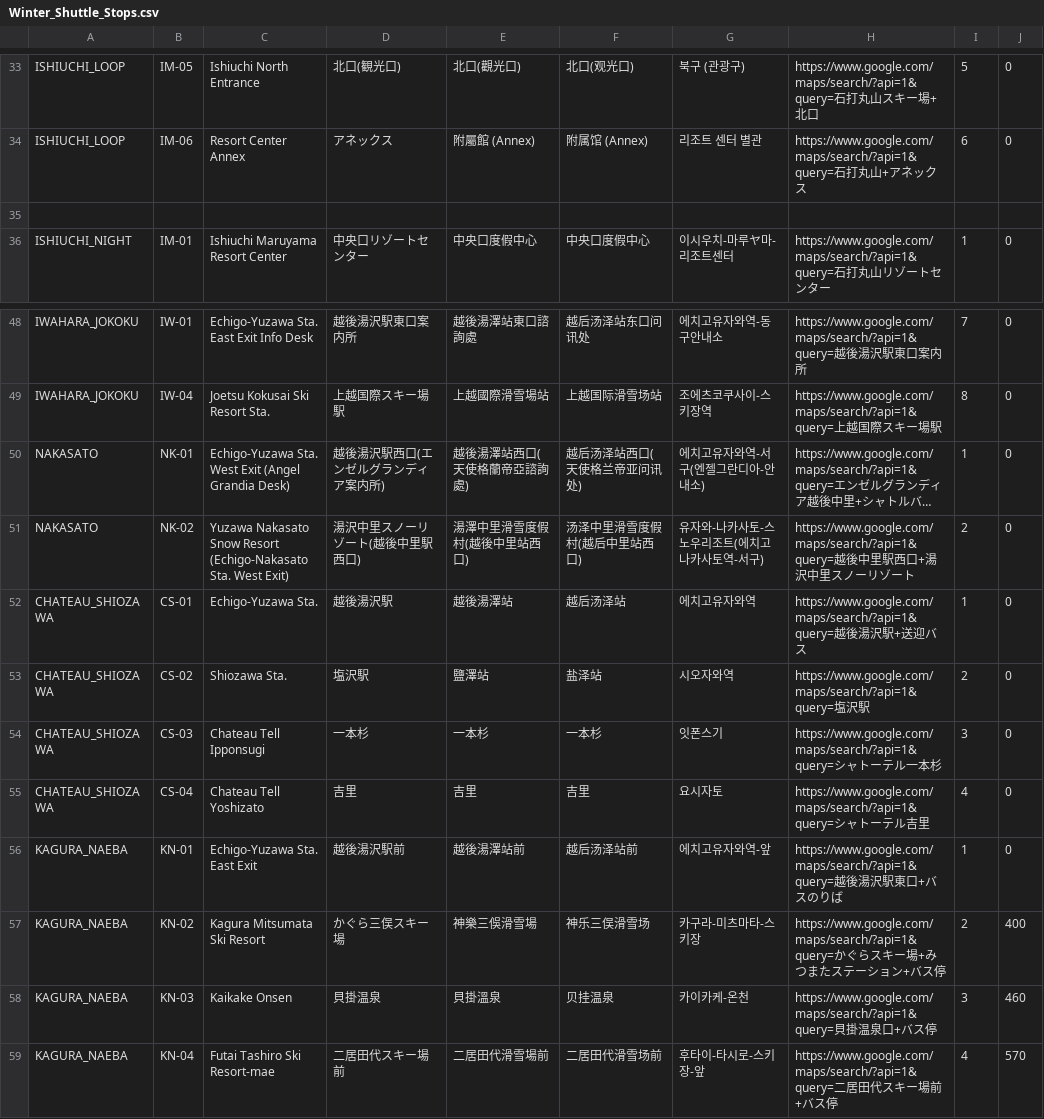
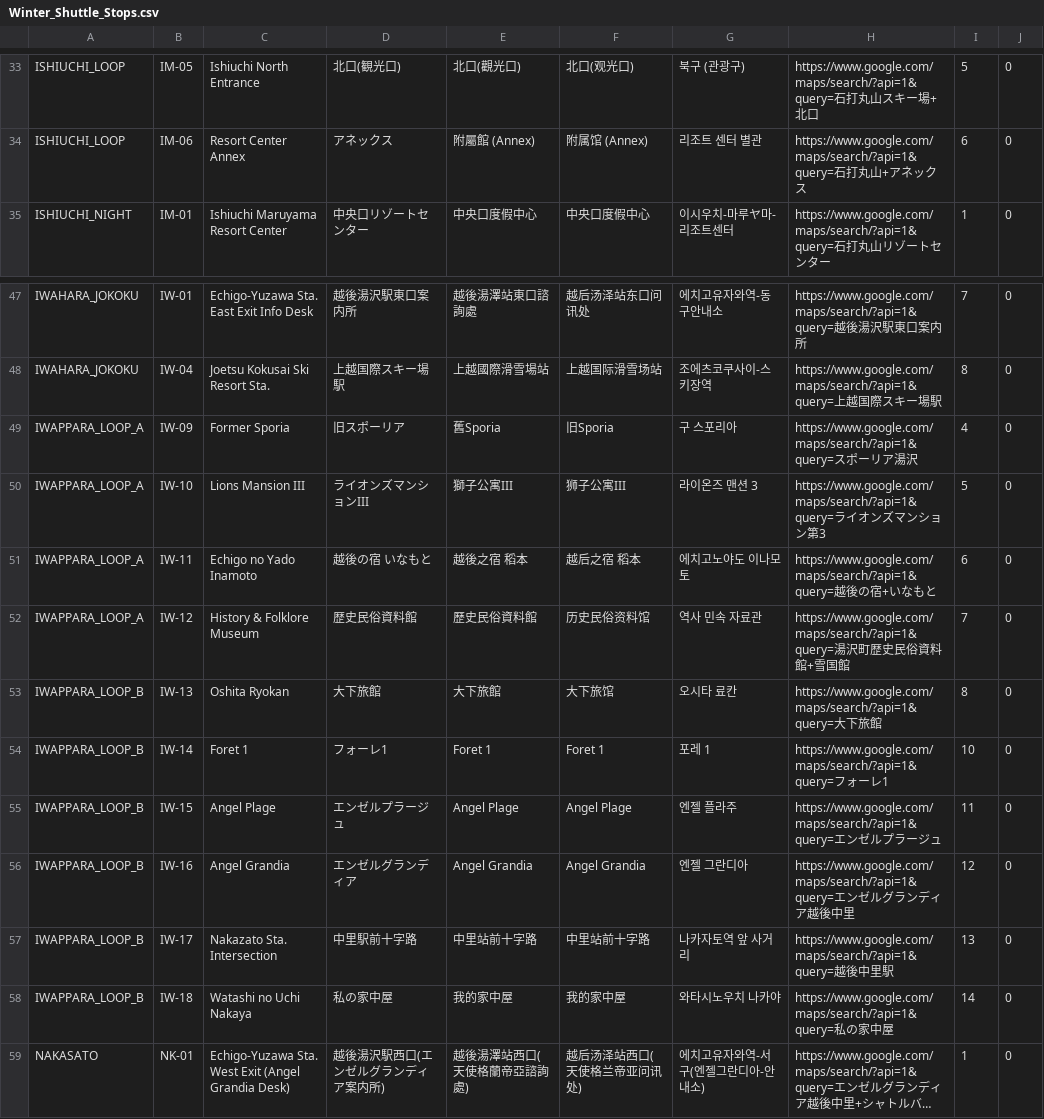
Before and after one commit to umiwumi/transit-digitization, a CSV file: Winter_Shuttle_Stops.csv, drawn as a sheet; only a part is shown, gaps mark what is left out; the shorter side is filled out with more unchanged rows; long unchanged cells end in …; removed rows and columns are numbered as before the commit, all else as after; the diff names each change by its address in the sheet, - before the commit and + after, or states it on an @@ line.

```diff
--- a/Winter_Shuttle_Stops.csv
+++ b/Winter_Shuttle_Stops.csv
-row 35: (empty)
+row 49: IWAPPARA_LOOP_A | IW-09 | Former Sporia | 旧スポーリア | 舊Sporia | 旧Sporia | 구 스포리아 | https://www.google.com/maps/search/?api=1&query=スポーリア湯沢 | 4 | 0
+row 50: IWAPPARA_LOOP_A | IW-10 | Lions Mansion III | ライオンズマンションIII | 獅子公寓III | 狮子公寓III | 라이온즈 맨션 3 | https://www.google.com/maps/search/?api=1&query=ライオンズマンション第3 | 5 | 0
+row 51: IWAPPARA_LOOP_A | IW-11 | Echigo no Yado Inamoto | 越後の宿 いなもと | 越後之宿 稻本 | 越后之宿 稻本 | 에치고노야도 이나모토 | https://www.google.com/maps/search/?api=1&query=越後の宿+いなもと | 6 | 0
+row 52: IWAPPARA_LOOP_A | IW-12 | History & Folklore Museum | 歴史民俗資料館 | 歷史民俗資料館 | 历史民俗资料馆 | 역사 민속 자료관 | https://www.google.com/maps/search/?api=1&query=湯沢町歴史民俗資料館+雪国館 | 7 | 0
+row 53: IWAPPARA_LOOP_B | IW-13 | Oshita Ryokan | 大下旅館 | 大下旅館 | 大下旅馆 | 오시타 료칸 | https://www.google.com/maps/search/?api=1&query=大下旅館 | 8 | 0
+row 54: IWAPPARA_LOOP_B | IW-14 | Foret 1 | フォーレ1 | Foret 1 | Foret 1 | 포레 1 | https://www.google.com/maps/search/?api=1&query=フォーレ1 | 10 | 0
+row 55: IWAPPARA_LOOP_B | IW-15 | Angel Plage | エンゼルプラージュ | Angel Plage | Angel Plage | 엔젤 플라주 | https://www.google.com/maps/search/?api=1&query=エンゼルプラージュ | 11 | 0
+row 56: IWAPPARA_LOOP_B | IW-16 | Angel Grandia | エンゼルグランディア | Angel Grandia | Angel Grandia | 엔젤 그란디아 | https://www.google.com/maps/search/?api=1&query=エンゼルグランディア越後中里 | 12 | 0
+row 57: IWAPPARA_LOOP_B | IW-17 | Nakazato Sta. Intersection | 中里駅前十字路 | 中里站前十字路 | 中里站前十字路 | 나카자토역 앞 사거리 | https://www.google.com/maps/search/?api=1&query=越後中里駅 | 13 | 0
+row 58: IWAPPARA_LOOP_B | IW-18 | Watashi no Uchi Nakaya | 私の家中屋 | 我的家中屋 | 我的家中屋 | 와타시노우치 나카야 | https://www.google.com/maps/search/?api=1&query=私の家中屋 | 14 | 0
```
